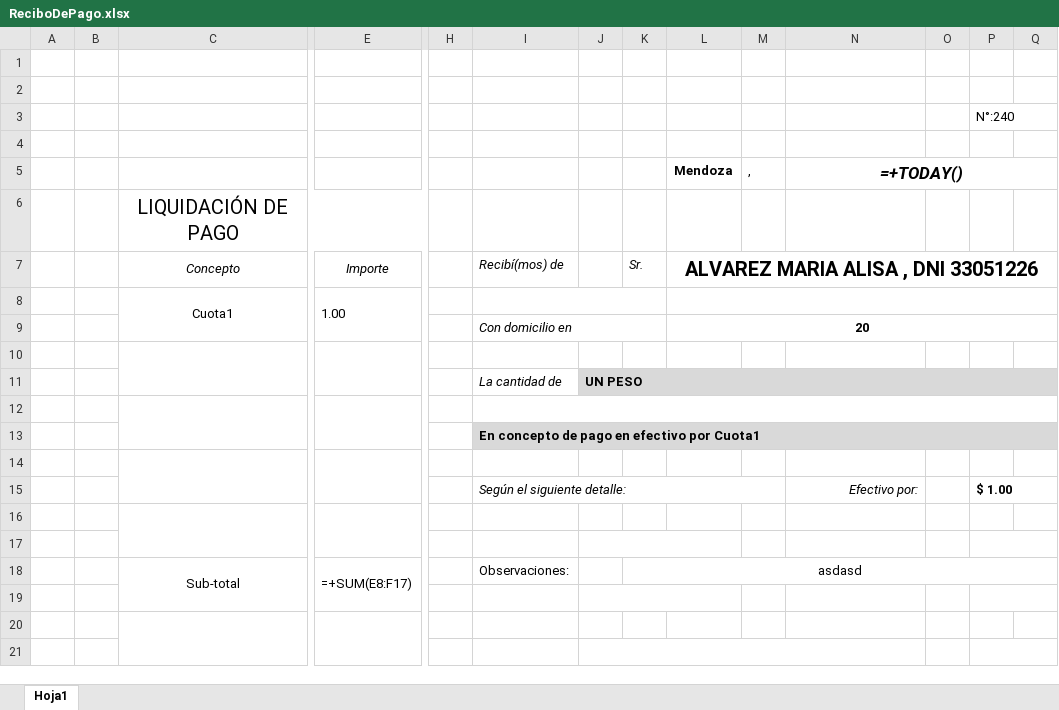
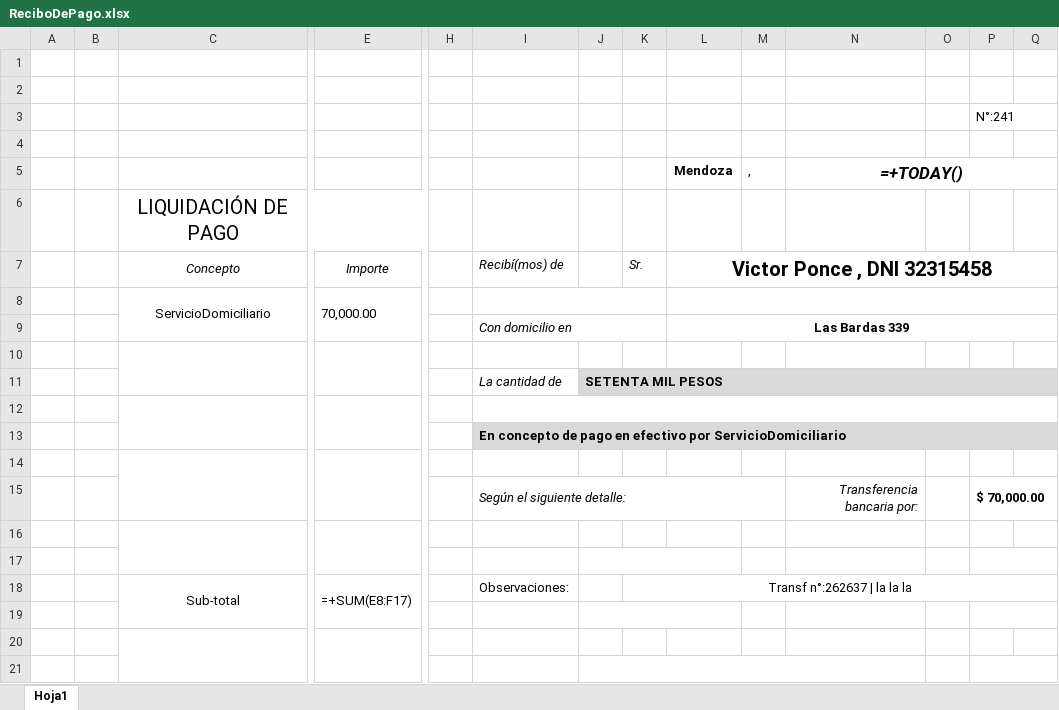
Before and after one commit to MarioOcampo1/ServerJoval, an Excel workbook: src/public/plantillas/ReciboDePago.xlsx, sheet Hoja1, drawn as a sheet; only a part is shown, gaps mark what is left out; values as stored, in another font and other column widths than the file's, no borders; formulas without a stored value are shown as written; charts and pictures not drawn; removed rows and columns are numbered as before the commit, all else as after; rows hold the shown columns only; the diff names each change by its address in the sheet, - before the commit and + after, or states it on an @@ line.

```diff
--- a/src/public/plantillas/ReciboDePago.xlsx (sheet Hoja1)
+++ b/src/public/plantillas/ReciboDePago.xlsx (sheet Hoja1)
-P3: N°:240
+P3: N°:241
-L7 (Mendoza): ALVAREZ MARIA ALISA , DNI 33051226
+L7 (Mendoza): Victor Ponce , DNI 32315458
-row 8:  |  | Cuota1 | 1.00
-row 9:  |  |  |  |  | Con domicilio en |  |  | 20
+row 8:  |  | ServicioDomiciliario | 70,000.00
+row 9:  |  |  |  |  | Con domicilio en |  |  | Las Bardas 339
-J11: UN PESO
+J11: SETENTA MIL PESOS
-I13: …efectivo por Cuota1
+I13: …efectivo por ServicioDomiciliario
-row 15:  |  |  |  |  | Según el siguiente detalle: |  |  |  |  | Efectivo por: |  | $ 1.00
+row 15:  |  |  |  |  | Según el siguiente detalle: |  |  |  |  | Transferencia bancaria por: |  | $ 70,000.00
-K18: asdasd
+K18: Transf n°:262637 | la la la
```
Also changed, not shown: 1 other file.
